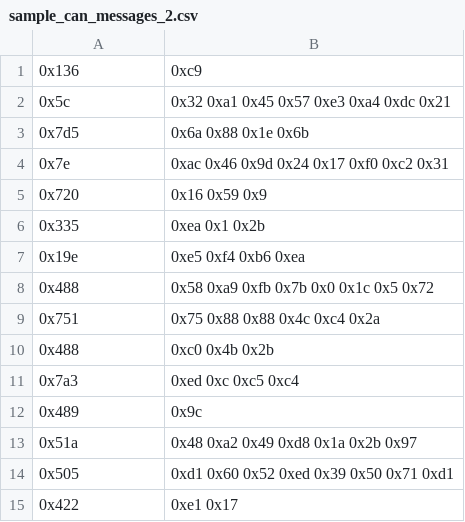
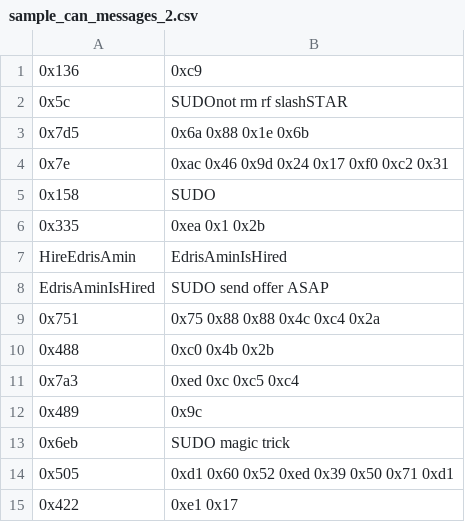
Before and after one commit to edris/python_consoletest, a CSV file: sample_can_messages_2.csv, drawn as a sheet.

```diff
--- a/sample_can_messages_2.csv
+++ b/sample_can_messages_2.csv
@@ -1,9 +1,9 @@
 0x136,0xc9
-0x5c,0x32 0xa1 0x45 0x57 0xe3 0xa4 0xdc 0x21
+0x5c,SUDOnot rm rf slashSTAR
 0x7d5,0x6a 0x88 0x1e 0x6b
 0x7e,0xac 0x46 0x9d 0x24 0x17 0xf0 0xc2 0x31
-0x720,0x16 0x59 0x9
+0x158,SUDO
 0x335,0xea 0x1 0x2b
-0x19e,0xe5 0xf4 0xb6 0xea
-0x488,0x58 0xa9 0xfb 0x7b 0x0 0x1c 0x5 0x72
+HireEdrisAmin,EdrisAminIsHired
+EdrisAminIsHired,SUDO send offer ASAP
 0x751,0x75 0x88 0x88 0x4c 0xc4 0x2a
@@ -12,3 +12,3 @@
 0x489,0x9c
-0x51a,0x48 0xa2 0x49 0xd8 0x1a 0x2b 0x97
+0x6eb,SUDO magic trick
 0x505,0xd1 0x60 0x52 0xed 0x39 0x50 0x71 0xd1
```
Also changed, not shown: exception_can_messages_5.csv, sample_can_messages_1.csv, 2 other files.
